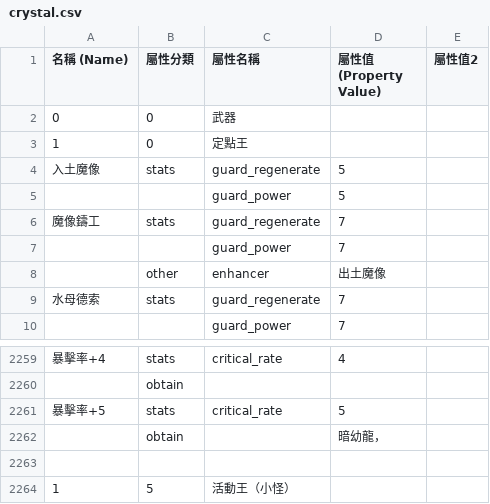
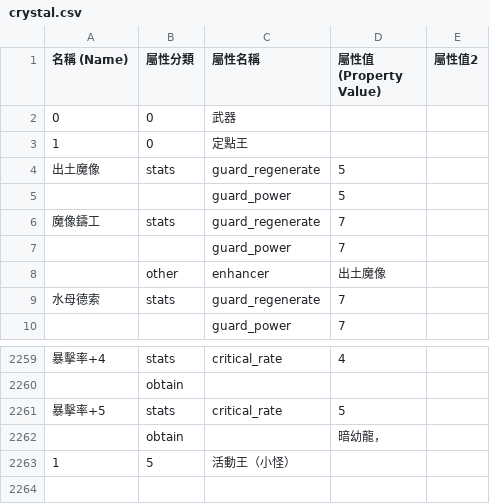
Before and after one commit to hcetyzun/Data-mirror, a CSV file: data/crystal/crystal.csv, drawn as a sheet; only a part is shown, gaps mark what is left out; the diff names each change by its address in the sheet, - before the commit and + after, or states it on an @@ line.

```diff
--- a/data/crystal/crystal.csv
+++ b/data/crystal/crystal.csv
-A4 (名稱 (Name)): 入土魔像
+A4 (名稱 (Name)): 出土魔像
-row 2263: (empty)
```
